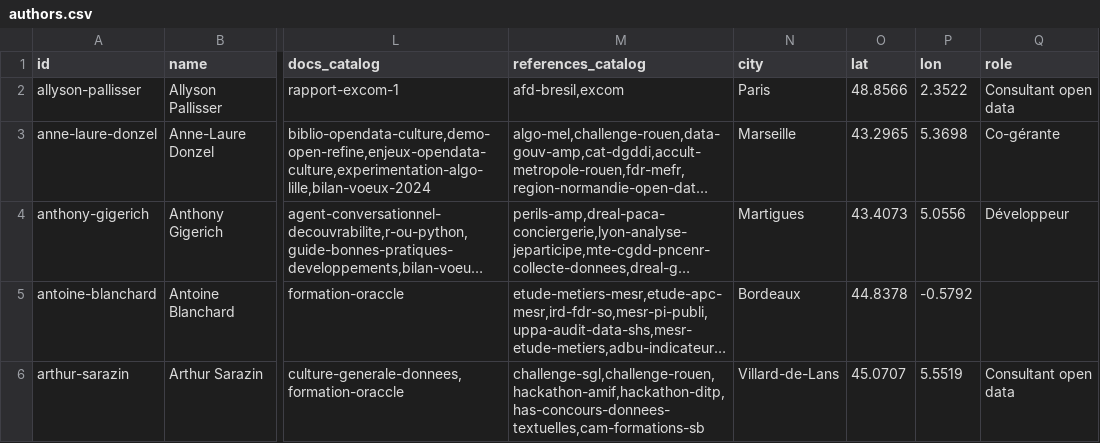
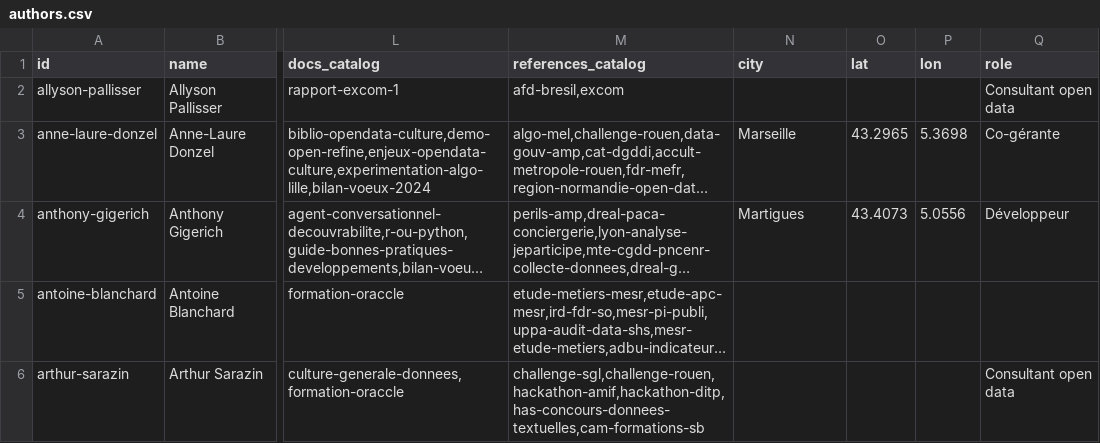
Before and after one commit to datactivist/opendatactivist, a CSV file: public/sitedata/authors.csv, drawn as a sheet; only a part is shown, gaps mark what is left out; long unchanged cells end in …; the diff covers the shown part only; the diff names each change by its address in the sheet, - before the commit and + after, or states it on an @@ line.

```diff
--- a/public/sitedata/authors.csv
+++ b/public/sitedata/authors.csv
-N2 (city): Paris
+N2 (city): (empty)
-O2 (lat): 48.8566
+O2 (lat): (empty)
-P2 (lon): 2.3522
+P2 (lon): (empty)
-N5 (city): Bordeaux
+N5 (city): (empty)
-O5 (lat): 44.8378
+O5 (lat): (empty)
-P5 (lon): -0.5792
+P5 (lon): (empty)
-N6 (city): Villard-de-Lans
+N6 (city): (empty)
-O6 (lat): 45.0707
+O6 (lat): (empty)
-P6 (lon): 5.5519
+P6 (lon): (empty)
```
Also changed, not shown: 19 edited cells elsewhere in this file.
